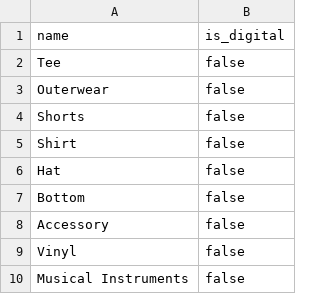
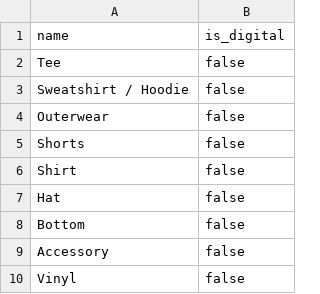
Before and after one commit to matheus021099/ys-backend, a CSV file: db/seeds/shop_categories.csv, drawn as a sheet; only a part is shown; the shorter side is filled out with more unchanged rows.

Commit message:
add Sweatshirt / Hoodie product category

```diff
--- a/db/seeds/shop_categories.csv
+++ b/db/seeds/shop_categories.csv
@@ -2,2 +2,3 @@ name,is_digital
 "Tee",false
+"Sweatshirt / Hoodie",false
 "Outerwear",false
```
Also changed, not shown: 1 other file.
